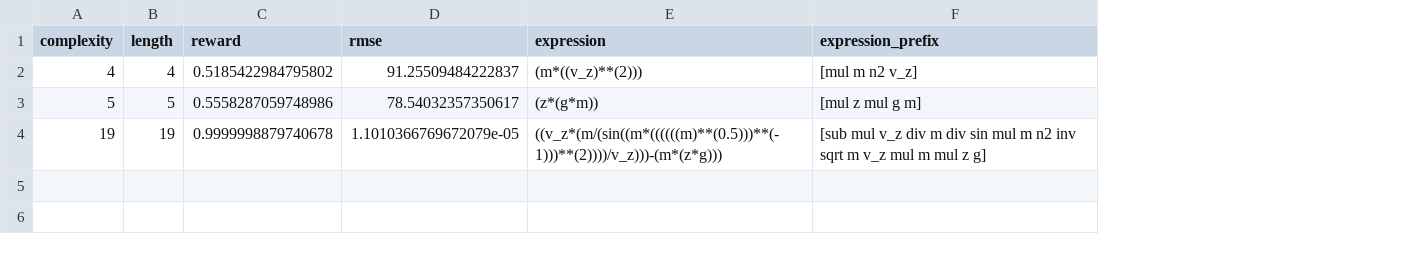
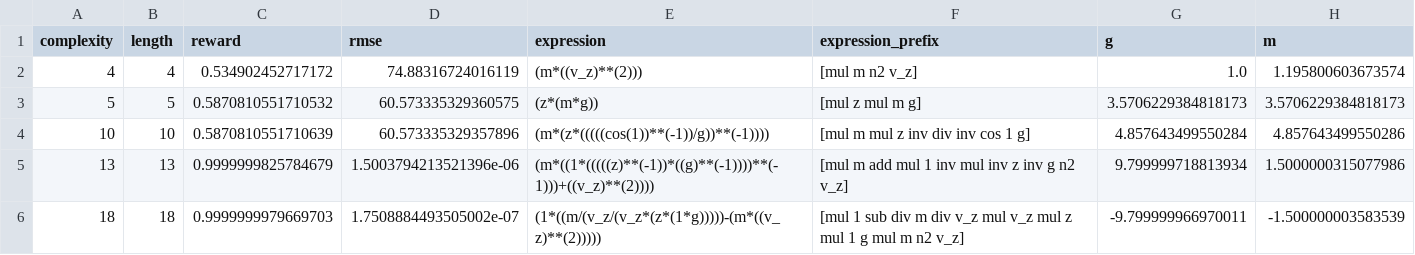
Before and after one commit to WassimTenachi/PhySO, a CSV file: Experiments-Wassim/demo_curves_pareto.csv, drawn as a sheet; removed rows and columns are numbered as before the commit, all else as after; the diff names each change by its address in the sheet, - before the commit and + after, or states it on an @@ line.

Commit message:
logging free const values

```diff
--- a/Experiments-Wassim/demo_curves_pareto.csv
+++ b/Experiments-Wassim/demo_curves_pareto.csv
+column G (g), rows 2-3: 1.0 | 3.5706229384818173
+column H (m), rows 2-3: 1.195800603673574 | 3.5706229384818173
-C2 (reward): 0.5185422984795802
+C2 (reward): 0.534902452717172
-D2 (rmse): 91.25509484222837
+D2 (rmse): 74.88316724016119
-C3 (reward): 0.5558287059748986
+C3 (reward): 0.5870810551710532
-D3 (rmse): 78.54032357350617
+D3 (rmse): 60.573335329360575
-E3 (expression): (z*(g*m))
+E3 (expression): (z*(m*g))
-F3 (expression_prefix): [mul z mul g m]
+F3 (expression_prefix): [mul z mul m g]
-row 4: 19 | 19 | 0.9999998879740678 | 1.1010366769672079e-05 | ((v_z*(m/(sin((m*((((((m)**(0.5)))**(-1)))**(2))))/v_z)))-(m*(z*g))) | [sub mul v_z div m div sin mul m n2 inv sqrt m v_z mul m mul z g]
+row 4: 10 | 10 | 0.5870810551710639 | 60.573335329357896 | (m*(z*(((((cos(1))**(-1))/g))**(-1)))) | [mul m mul z inv div inv cos 1 g] | 4.857643499550284 | 4.857643499550286
+row 5: 13 | 13 | 0.9999999825784679 | 1.5003794213521396e-06 | (m*((1*(((((z)**(-1))*((g)**(-1))))**(-1)))+((v_z)**(2)))) | [mul m add mul 1 inv mul inv z inv g n2 v_z] | 9.799999718813934 | 1.5000000315077986
+row 6: 18 | 18 | 0.9999999979669703 | 1.7508884493505002e-07 | (1*((m/(v_z/(v_z*(z*(1*g)))))-(m*((v_z)**(2))))) | [mul 1 sub div m div v_z mul v_z mul z mul 1 g mul m n2 v_z] | -9.799999966970011 | -1.500000003583539
```
Also changed, not shown: Experiments-Wassim/demo_curves_data.csv, 9 other files.
